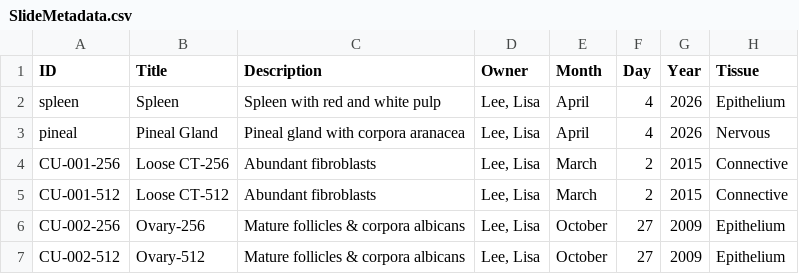
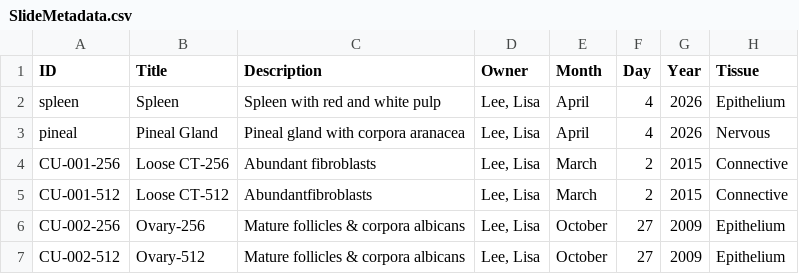
Before and after one commit to CU-SPH-Morse-Lab/lees-histology, a CSV file: SlideMetadata.csv, drawn as a sheet; only a part is shown; the diff names each change by its address in the sheet, - before the commit and + after, or states it on an @@ line.

Commit message:
Change to SlideMetadata.csv to test workflow
Testing workflow

```diff
--- a/SlideMetadata.csv
+++ b/SlideMetadata.csv
-C5 (Description): Abundant fibroblasts
+C5 (Description): Abundantfibroblasts
```
